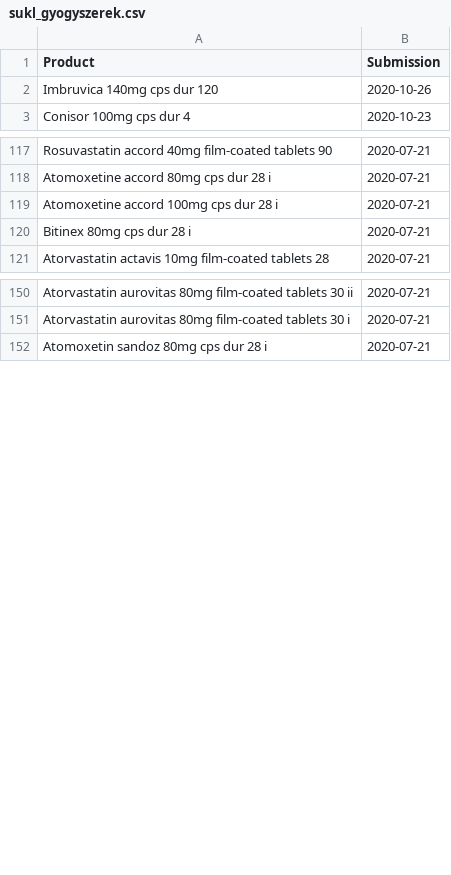
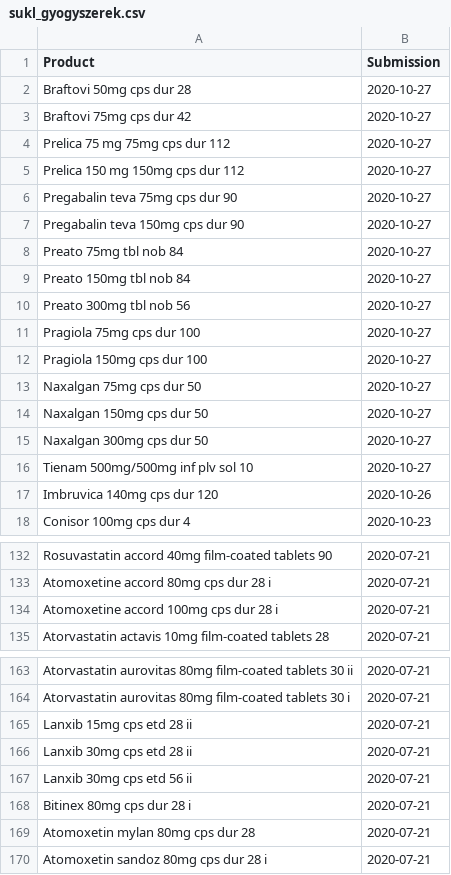
Before and after one commit to fairandaffordable/fairandaffordable.github.io, a CSV file: _data/sukl_gyogyszerek.csv, drawn as a sheet; only a part is shown, gaps mark what is left out; the diff covers the shown part only.

Commit message:
site regular update

```diff
--- a/_data/sukl_gyogyszerek.csv
+++ b/_data/sukl_gyogyszerek.csv
@@ -1,2 +1,17 @@
 "Product","Submission"
+"Braftovi 50mg cps dur 28",2020-10-27
+"Braftovi 75mg cps dur 42",2020-10-27
+"Prelica 75 mg 75mg cps dur 112",2020-10-27
+"Prelica 150 mg 150mg cps dur 112",2020-10-27
+"Pregabalin teva 75mg cps dur 90",2020-10-27
+"Pregabalin teva 150mg cps dur 90",2020-10-27
+"Preato 75mg tbl nob 84",2020-10-27
+"Preato 150mg tbl nob 84",2020-10-27
+"Preato 300mg tbl nob 56",2020-10-27
+"Pragiola 75mg cps dur 100",2020-10-27
+"Pragiola 150mg cps dur 100",2020-10-27
+"Naxalgan 75mg cps dur 50",2020-10-27
+"Naxalgan 150mg cps dur 50",2020-10-27
+"Naxalgan 300mg cps dur 50",2020-10-27
+"Tienam 500mg/500mg inf plv sol 10",2020-10-27
 "Imbruvica 140mg cps dur 120",2020-10-26
@@ -119,3 +134,2 @@
 "Atomoxetine accord 100mg cps dur 28 i",2020-07-21
-"Bitinex 80mg cps dur 28 i",2020-07-21
 "Atorvastatin actavis 10mg film-coated tablets 28",2020-07-21
@@ -151,2 +164,7 @@
 "Atorvastatin aurovitas 80mg film-coated tablets 30 i",2020-07-21
+"Lanxib 15mg cps etd 28 ii",2020-07-21
+"Lanxib 30mg cps etd 28 ii",2020-07-21
+"Lanxib 30mg cps etd 56 ii",2020-07-21
+"Bitinex 80mg cps dur 28 i",2020-07-21
+"Atomoxetin mylan 80mg cps dur 28",2020-07-21
 "Atomoxetin sandoz 80mg cps dur 28 i",2020-07-21
```
Also changed, not shown: 3 moved rows elsewhere in this file.
